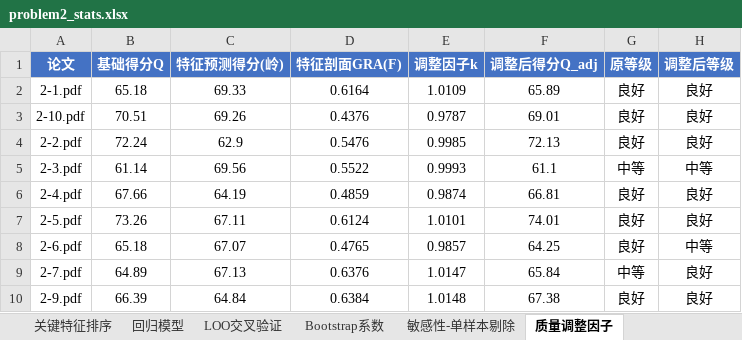
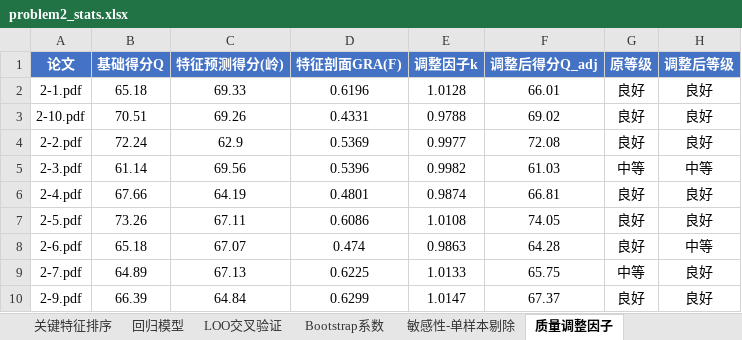
Before and after one commit to Eureka-ka/miniature-octo-potato, an Excel workbook: output/problem2_stats.xlsx, sheet 质量调整因子, drawn as a sheet; values as stored, in another font and other column widths than the file's, no borders; the diff names each change by its address in the sheet, - before the commit and + after, or states it on an @@ line.

```diff
--- a/output/problem2_stats.xlsx (sheet 质量调整因子)
+++ b/output/problem2_stats.xlsx (sheet 质量调整因子)
-D2 (特征剖面GRA(F)): 0.6164
+D2 (特征剖面GRA(F)): 0.6196
-E2 (调整因子k): 1.0109
+E2 (调整因子k): 1.0128
-F2 (调整后得分Q_adj): 65.89
+F2 (调整后得分Q_adj): 66.01
-D3 (特征剖面GRA(F)): 0.4376
+D3 (特征剖面GRA(F)): 0.4331
-E3 (调整因子k): 0.9787
+E3 (调整因子k): 0.9788
-F3 (调整后得分Q_adj): 69.01
+F3 (调整后得分Q_adj): 69.02
-D4 (特征剖面GRA(F)): 0.5476
+D4 (特征剖面GRA(F)): 0.5369
-E4 (调整因子k): 0.9985
+E4 (调整因子k): 0.9977
-F4 (调整后得分Q_adj): 72.13
+F4 (调整后得分Q_adj): 72.08
-D5 (特征剖面GRA(F)): 0.5522
+D5 (特征剖面GRA(F)): 0.5396
-E5 (调整因子k): 0.9993
+E5 (调整因子k): 0.9982
-F5 (调整后得分Q_adj): 61.1
+F5 (调整后得分Q_adj): 61.03
-D6 (特征剖面GRA(F)): 0.4859
+D6 (特征剖面GRA(F)): 0.4801
-D7 (特征剖面GRA(F)): 0.6124
+D7 (特征剖面GRA(F)): 0.6086
-E7 (调整因子k): 1.0101
+E7 (调整因子k): 1.0108
-F7 (调整后得分Q_adj): 74.01
+F7 (调整后得分Q_adj): 74.05
-D8 (特征剖面GRA(F)): 0.4765
+D8 (特征剖面GRA(F)): 0.474
-E8 (调整因子k): 0.9857
+E8 (调整因子k): 0.9863
-F8 (调整后得分Q_adj): 64.25
+F8 (调整后得分Q_adj): 64.28
-D9 (特征剖面GRA(F)): 0.6376
+D9 (特征剖面GRA(F)): 0.6225
-E9 (调整因子k): 1.0147
+E9 (调整因子k): 1.0133
-F9 (调整后得分Q_adj): 65.84
+F9 (调整后得分Q_adj): 65.75
-D10 (特征剖面GRA(F)): 0.6384
+D10 (特征剖面GRA(F)): 0.6299
-E10 (调整因子k): 1.0148
+E10 (调整因子k): 1.0147
-F10 (调整后得分Q_adj): 67.38
+F10 (调整后得分Q_adj): 67.37
```
Also changed, not shown: sheet 相关性分析, sheet 关键特征排序, sheet 灰色关联度-原始特征, sheet 灰色关联度-维度, sheet 回归模型, output/problem1_results.xlsx, output/problem2_features.xlsx, 11 other files.
